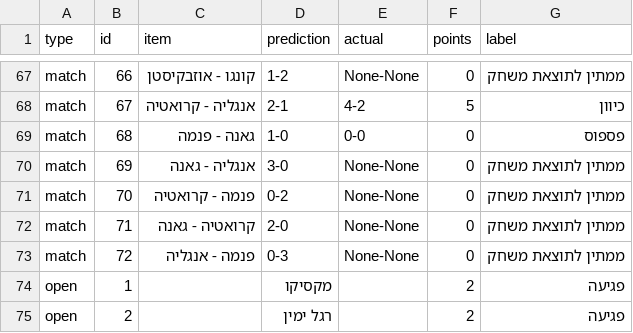
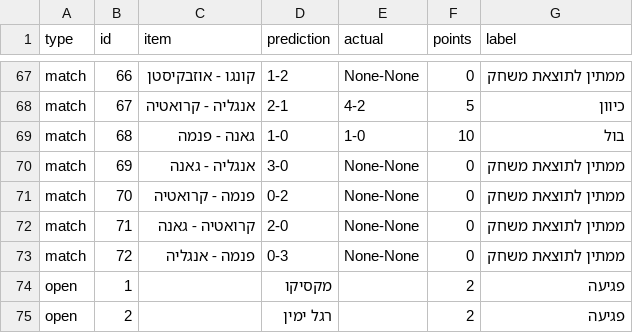
Before and after one commit to efikatash/worldcup-dashboard-2026, a CSV file: efi_katash_audit.csv, drawn as a sheet; only a part is shown, gaps mark what is left out.

```diff
--- a/efi_katash_audit.csv
+++ b/efi_katash_audit.csv
@@ -68,3 +68,3 @@ match,66,קונגו - אוזבקיסטן,1-2,None-None,0,ממתין לתוצאת
 match,67,אנגליה - קרואטיה,2-1,4-2,5,כיוון
-match,68,גאנה - פנמה,1-0,0-0,0,פספוס
+match,68,גאנה - פנמה,1-0,1-0,10,בול
 match,69,אנגליה - גאנה,3-0,None-None,0,ממתין לתוצאת משחק
```
Also changed, not shown: espn_live_debug.csv, leaderboard.csv, 4 other files.
